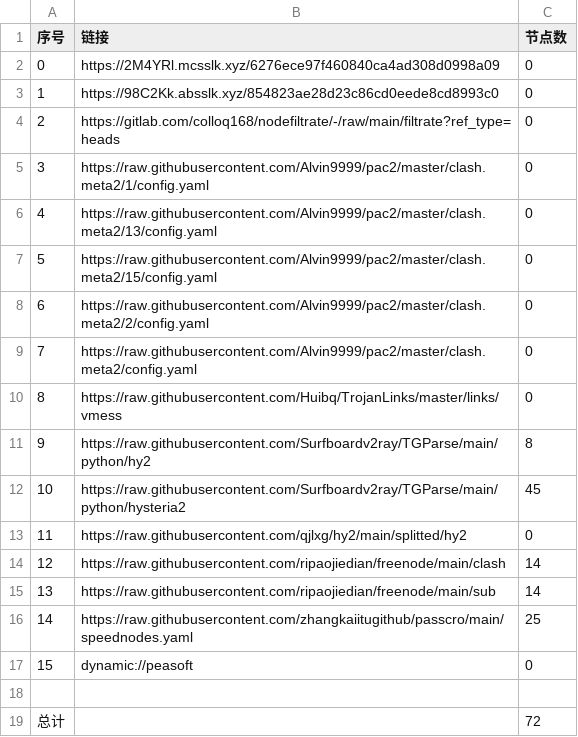
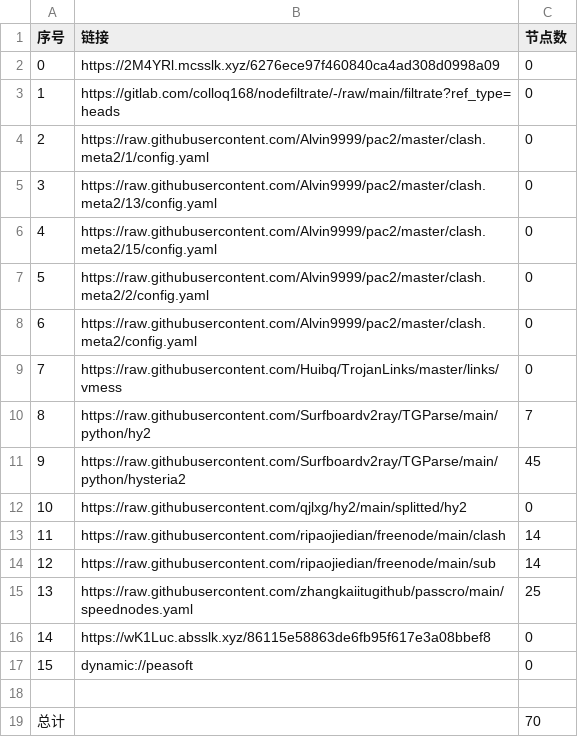
Before and after one commit to A2722629488/zidongpachong, a CSV file: list_result.csv, drawn as a sheet; removed rows and columns are numbered as before the commit, all else as after; the diff names each change by its address in the sheet, - before the commit and + after, or states it on an @@ line.

```diff
--- a/list_result.csv
+++ b/list_result.csv
-row 3: 1 | https://98C2Kk.absslk.xyz/854823ae28d23c86cd0eede8cd8993c0 | 0
@@ column A (序号) renumbered between rows 3 and 15 @@
-C10 (节点数): 8
+C10 (节点数): 7
+row 16: 14 | https://wK1Luc.absslk.xyz/86115e58863de6fb95f617e3a08bbef8 | 0
-C19 (节点数): 72
+C19 (节点数): 70
```
Also changed, not shown: 21 other files.
